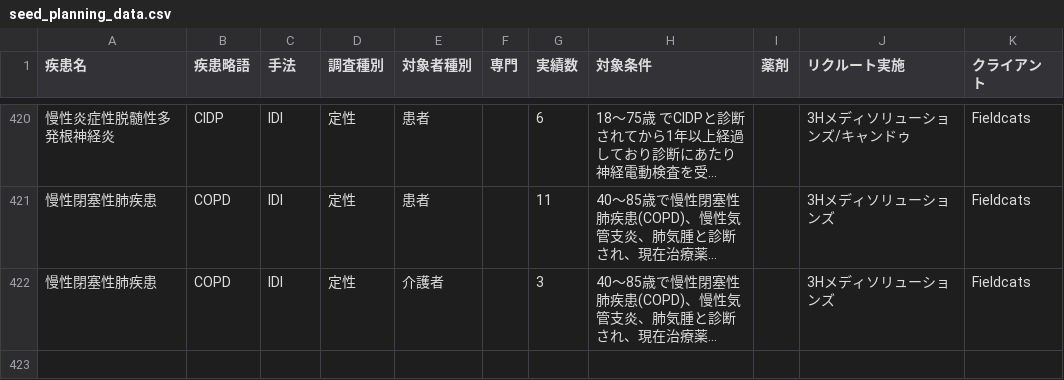
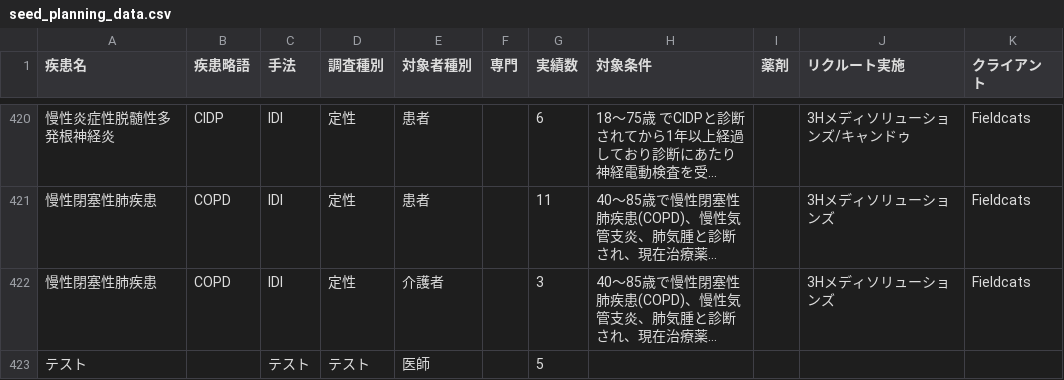
Before and after one commit to Yoshi-Seed/global, a CSV file: project-tracker/seed_planning_data.csv, drawn as a sheet; only a part is shown, gaps mark what is left out; long unchanged cells end in …; the diff names each change by its address in the sheet, - before the commit and + after, or states it on an @@ line.

Commit message:
Add project: テスト

```diff
--- a/project-tracker/seed_planning_data.csv
+++ b/project-tracker/seed_planning_data.csv
+row 423: テスト |  | テスト | テスト | 医師 |  | 5
```
